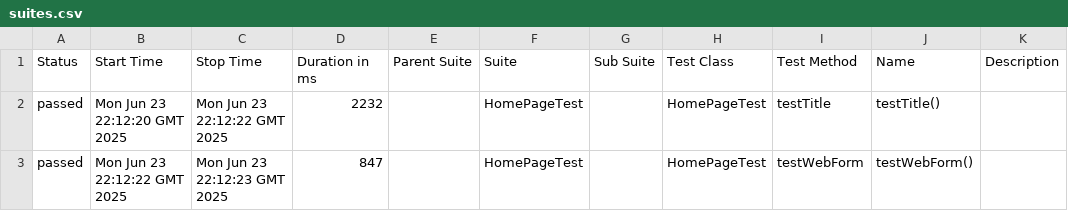
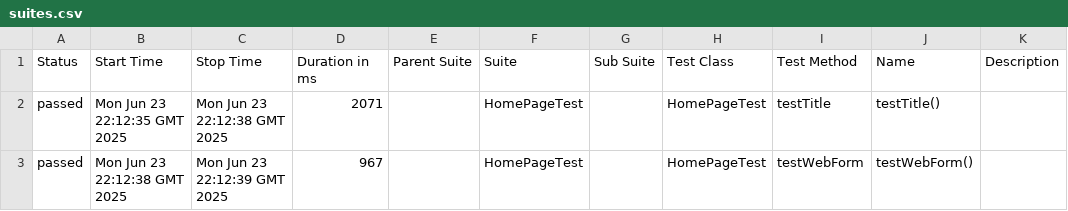
Before and after one commit to StepanidaKirillina1/testRepository, a CSV file: 29/data/suites.csv, drawn as a sheet.

```diff
--- a/29/data/suites.csv
+++ b/29/data/suites.csv
@@ -1,3 +1,3 @@
 "Status","Start Time","Stop Time","Duration in ms","Parent Suite","Suite","Sub Suite","Test Class","Test Method","Name","Description"
-"passed","Mon Jun 23 22:12:20 GMT 2025","Mon Jun 23 22:12:22 GMT 2025","2232","","HomePageTest","","HomePageTest","testTitle","testTitle()",""
-"passed","Mon Jun 23 22:12:22 GMT 2025","Mon Jun 23 22:12:23 GMT 2025","847","","HomePageTest","","HomePageTest","testWebForm","testWebForm()",""
+"passed","Mon Jun 23 22:12:35 GMT 2025","Mon Jun 23 22:12:38 GMT 2025","2071","","HomePageTest","","HomePageTest","testTitle","testTitle()",""
+"passed","Mon Jun 23 22:12:38 GMT 2025","Mon Jun 23 22:12:39 GMT 2025","967","","HomePageTest","","HomePageTest","testWebForm","testWebForm()",""
```
Also changed, not shown: 27 other files.
